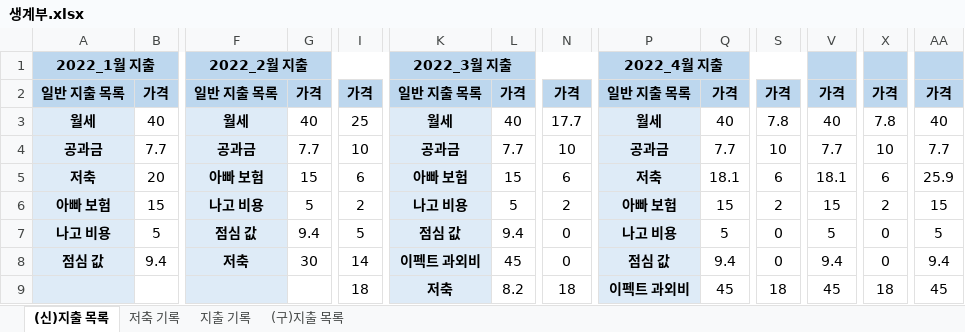
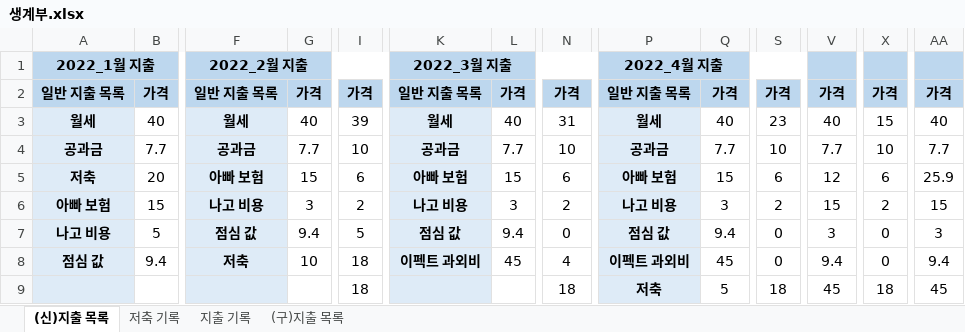
Before and after one commit to jungjinyeong/JinYeong_GitHub, an Excel workbook: 0. 기타 폴더/생계부.xlsx, sheet (신)지출 목록, drawn as a sheet; only a part is shown, gaps mark what is left out; values as stored, in another font and other column widths than the file's, no borders; the diff covers the shown part only; the diff names each change by its address in the sheet, - before the commit and + after, or states it on an @@ line.

Commit message:
생계부 업로드

```diff
--- a/0. 기타 폴더/생계부.xlsx (sheet (신)지출 목록)
+++ b/0. 기타 폴더/생계부.xlsx (sheet (신)지출 목록)
-I3: 25
+I3: 39
-N3: 17.7
+N3: 31
-S3: 7.8
+S3: 23
-X3: 7.8
+X3: 15
-P5: 저축
+P5: 아빠 보험
-Q5: 18.1
+Q5: 15
-V5: 18.1
+V5: 12
-G6: 5
+G6: 3
-L6: 5
+L6: 3
-P6: 아빠 보험
+P6: 나고 비용
-Q6: 15
+Q6: 3
-P7: 나고 비용
+P7: 점심 값
-Q7: 5
+Q7: 9.4
-V7: 5
+V7: 3
-AA7: 5
+AA7: 3
-G8: 30
+G8: 10
-I8: 14
+I8: 18
-N8: 0
+N8: 4
-P8: 점심 값
+P8: 이펙트 과외비
-Q8: 9.4
+Q8: 45
-K9: 저축
+K9: (empty)
-L9: 8.2
+L9: (empty)
-P9: 이펙트 과외비
+P9: 저축
-Q9: 45
+Q9: 5
```
Also changed, not shown: 27 edited cells elsewhere in this sheet, sheet 지출 기록, sheet 저축 기록.
